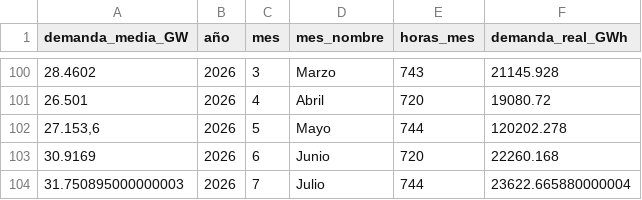
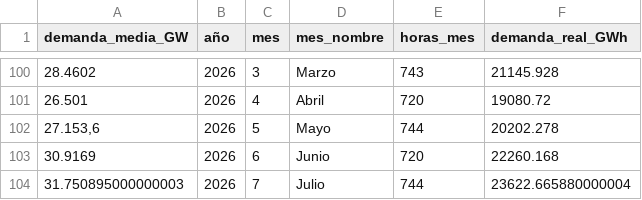
Before and after one commit to PowerAvenger/epowerapp, a CSV file: local_bbdd/demanda_mensual.csv, drawn as a sheet; only a part is shown, gaps mark what is left out.

Commit message:
corregido actualizacion demanda mayo 2026

```diff
--- a/local_bbdd/demanda_mensual.csv
+++ b/local_bbdd/demanda_mensual.csv
@@ -101,3 +101,3 @@ demanda_media_GW;año;mes;mes_nombre;horas_mes;demanda_real_GWh
 26.501;2026;4;Abril;720;19080.72
-27.153,6;2026;5;Mayo;744;120202.278
+27.153,6;2026;5;Mayo;744;20202.278
 30.9169;2026;6;Junio;720;22260.168
```
